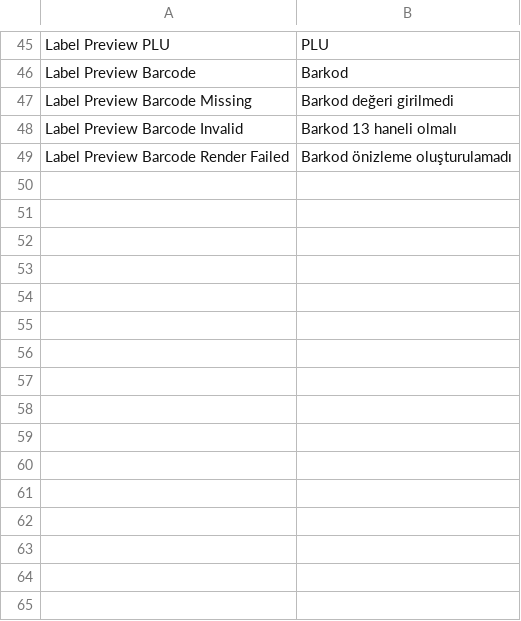
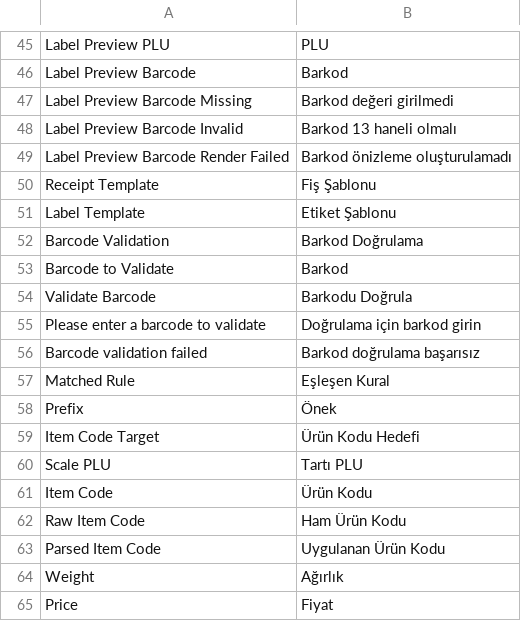
Before and after one commit to esN2k/kuruyemis-pos, a CSV file: frappe_apps/ck_kuruyemis_pos/ck_kuruyemis_pos/translations/tr.csv, drawn as a sheet; only a part is shown, gaps mark what is left out.

Commit message:
feat: Add barcode validation feature and demo data for POS
- Implemented barcode validation in the POS printer setup page.
- Added receipt and label template selection options in the POS printing settings.
- Created demo data for item groups and items to facilitate testing.
- Updated documentation to include new features and testing procedures.
- Enhanced printing workflows to support selected templates for receipts and labels.
- Added a new script for field testing with real devices.

```diff
--- a/frappe_apps/ck_kuruyemis_pos/ck_kuruyemis_pos/translations/tr.csv
+++ b/frappe_apps/ck_kuruyemis_pos/ck_kuruyemis_pos/translations/tr.csv
@@ -49 +49,17 @@
 "Label Preview Barcode Render Failed","Barkod önizleme oluşturulamadı"
+"Receipt Template","Fiş Şablonu"
+"Label Template","Etiket Şablonu"
+"Barcode Validation","Barkod Doğrulama"
+"Barcode to Validate","Barkod"
+"Validate Barcode","Barkodu Doğrula"
+"Please enter a barcode to validate","Doğrulama için barkod girin"
+"Barcode validation failed","Barkod doğrulama başarısız"
+"Matched Rule","Eşleşen Kural"
+"Prefix","Önek"
+"Item Code Target","Ürün Kodu Hedefi"
+"Scale PLU","Tartı PLU"
+"Item Code","Ürün Kodu"
+"Raw Item Code","Ham Ürün Kodu"
+"Parsed Item Code","Uygulanan Ürün Kodu"
+"Weight","Ağırlık"
+"Price","Fiyat"
```
Also changed, not shown: 21 other files.
